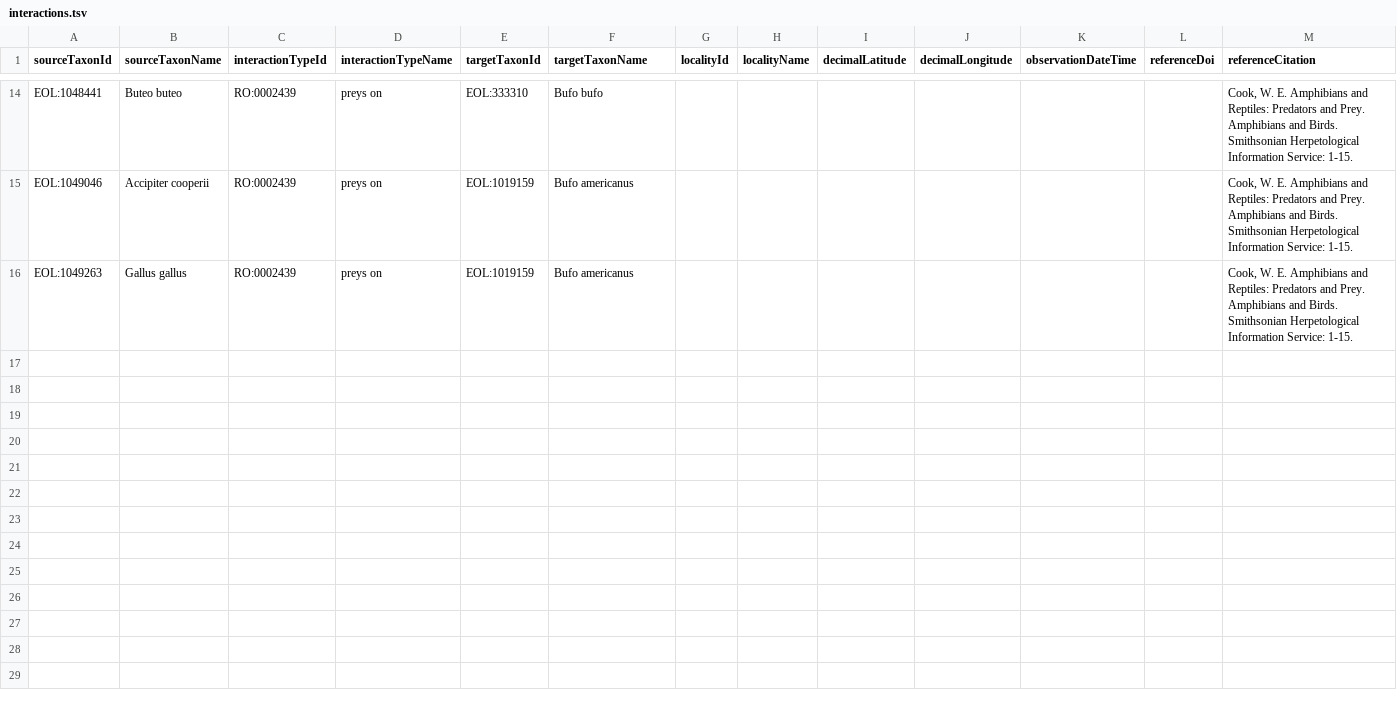
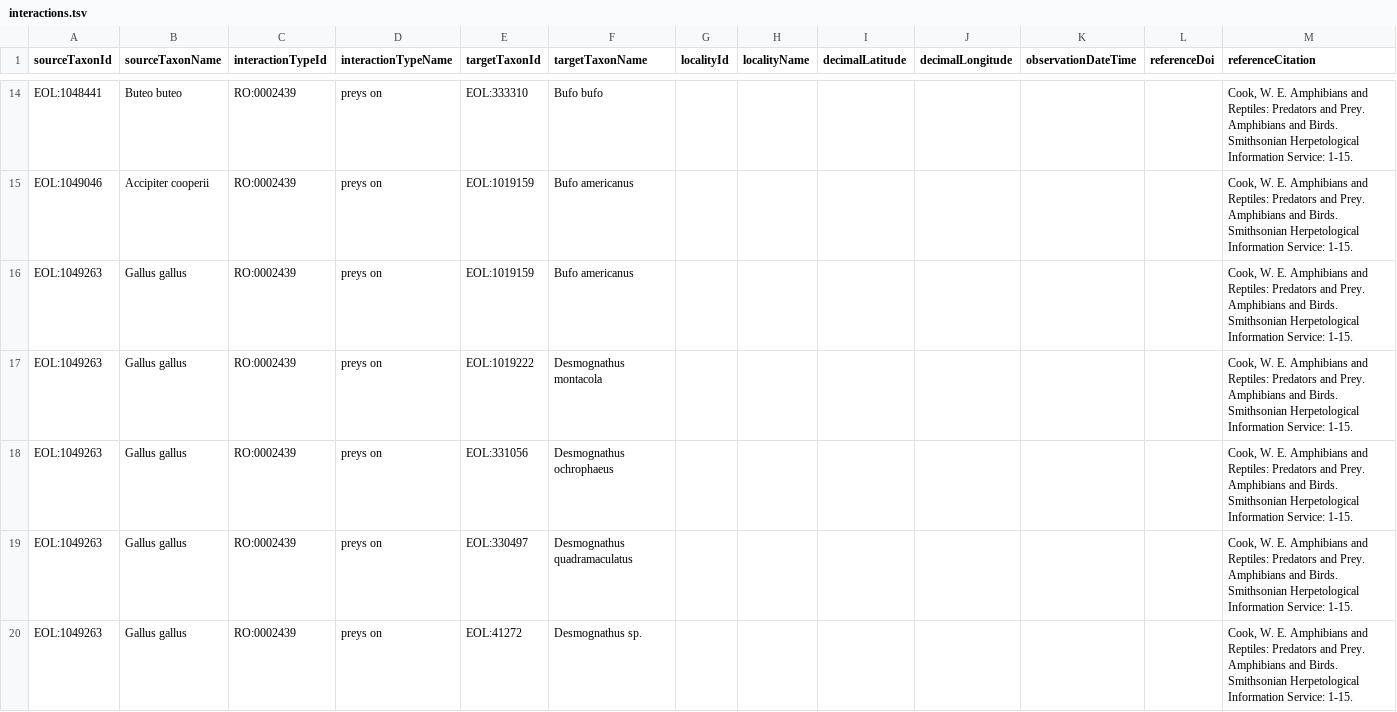
Before and after one commit to millerse/Amphibians-and-Reptiles-Predators-and-Prey.-Amphibians-and-Birds, a TSV file: interactions.tsv, drawn as a sheet; only a part is shown, gaps mark what is left out; the diff covers the shown part only.

Commit message:
Update interactions.tsv

```diff
--- a/interactions.tsv
+++ b/interactions.tsv
@@ -16 +16,5 @@ EOL:1049046	Accipiter cooperii	RO:0002439	preys on	EOL:1019159	Bufo americanus
 EOL:1049263	Gallus gallus	RO:0002439	preys on	EOL:1019159	Bufo americanus							Cook, W. E. Amphibians and Reptiles: Predators and Prey. Amphibians and Birds. Smithsonian Herpetological Information Service: 1-15.
+EOL:1049263	Gallus gallus	RO:0002439	preys on	EOL:1019222	Desmognathus montacola							Cook, W. E. Amphibians and Reptiles: Predators and Prey. Amphibians and Birds. Smithsonian Herpetological Information Service: 1-15.
+EOL:1049263	Gallus gallus	RO:0002439	preys on	EOL:331056	Desmognathus ochrophaeus							Cook, W. E. Amphibians and Reptiles: Predators and Prey. Amphibians and Birds. Smithsonian Herpetological Information Service: 1-15.
+EOL:1049263	Gallus gallus	RO:0002439	preys on	EOL:330497	Desmognathus quadramaculatus							Cook, W. E. Amphibians and Reptiles: Predators and Prey. Amphibians and Birds. Smithsonian Herpetological Information Service: 1-15.
+EOL:1049263	Gallus gallus	RO:0002439	preys on	EOL:41272	Desmognathus sp.							Cook, W. E. Amphibians and Reptiles: Predators and Prey. Amphibians and Birds. Smithsonian Herpetological Information Service: 1-15.
```
Also changed, not shown: 4 added rows elsewhere in this file.
